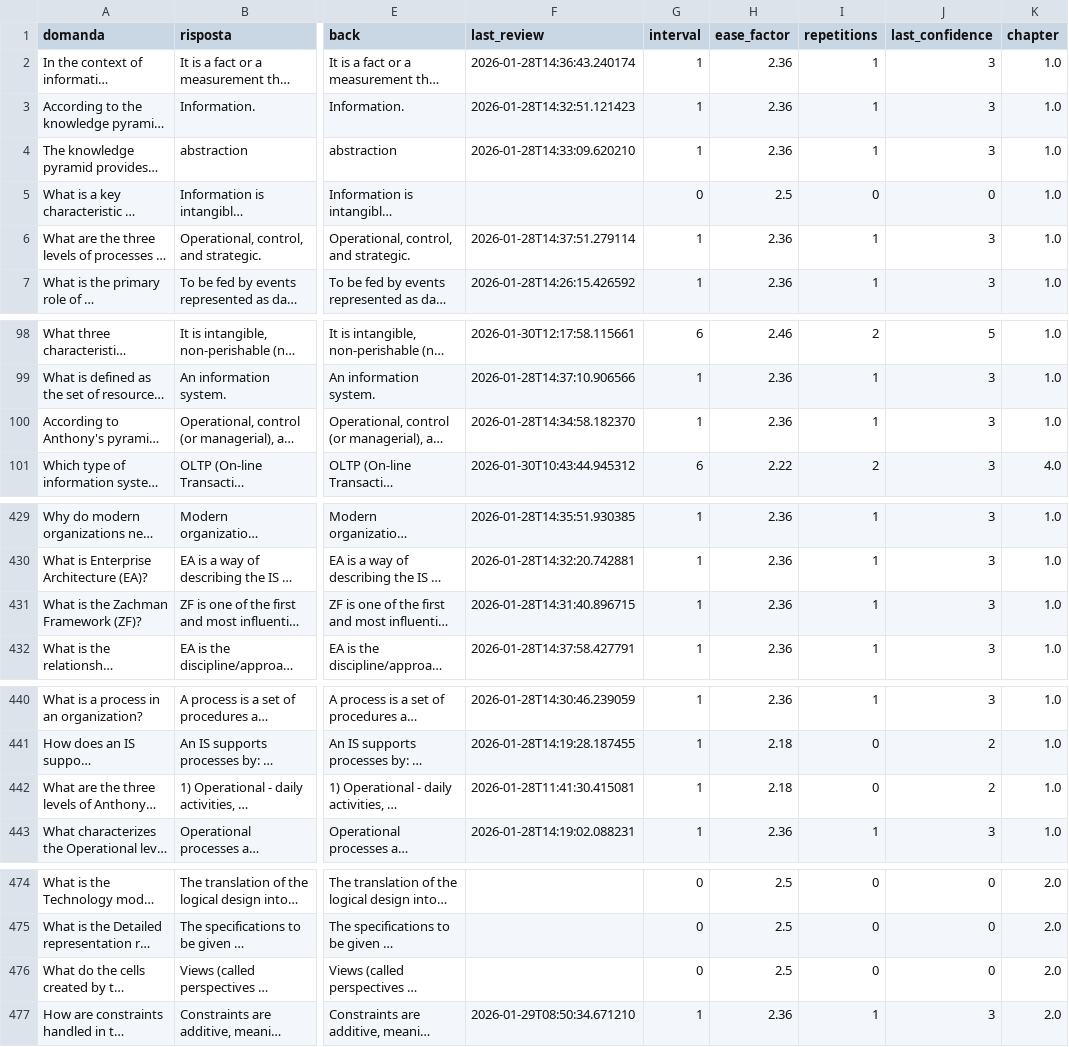
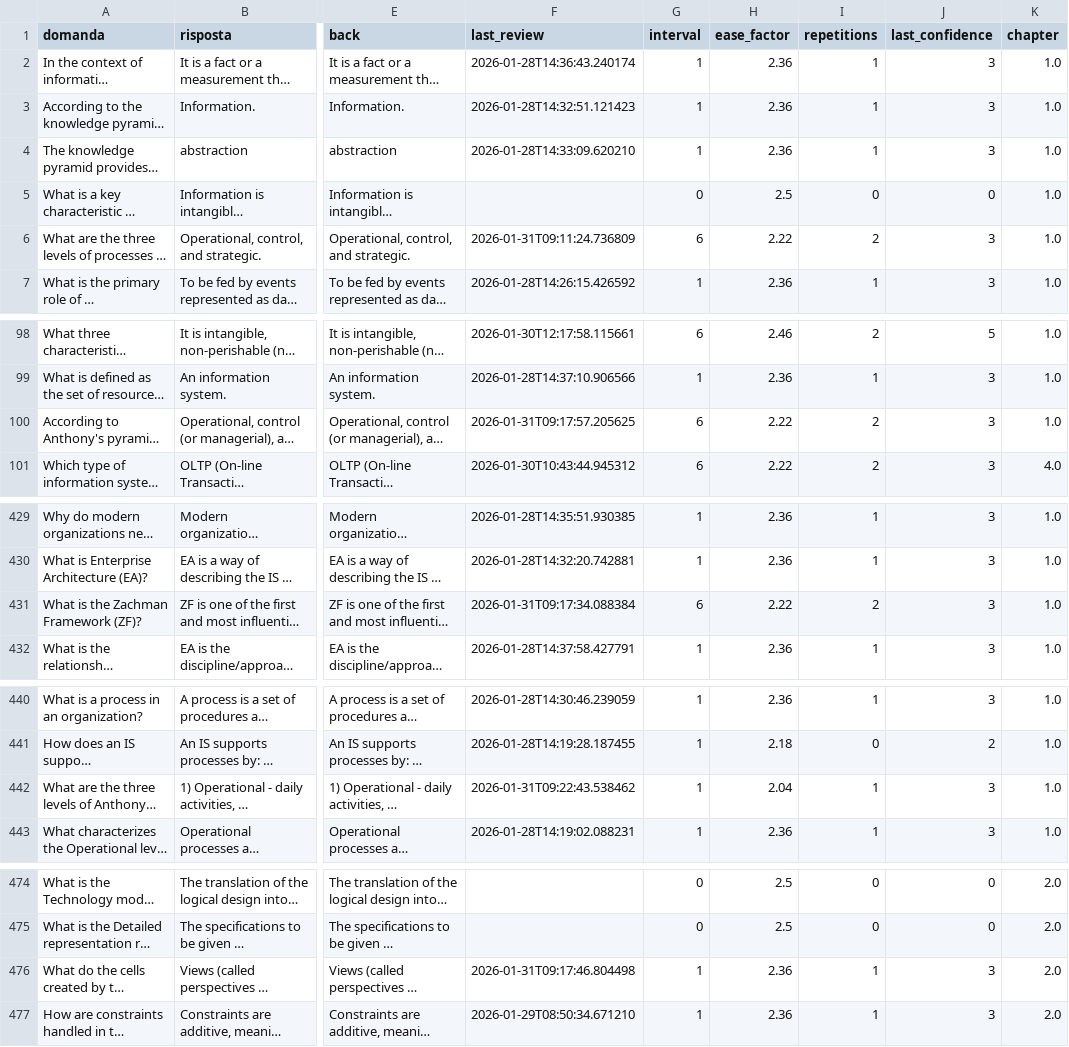
Before and after one commit to T-vaccari/flashcard-app, a CSV file: flashcards.csv, drawn as a sheet; only a part is shown, gaps mark what is left out; long unchanged cells end in …; the diff covers the shown part only; the diff names each change by its address in the sheet, - before the commit and + after, or states it on an @@ line.

```diff
--- a/flashcards.csv
+++ b/flashcards.csv
-F6 (last_review): 2026-01-28T14:37:51.279114
+F6 (last_review): 2026-01-31T09:11:24.736809
-G6 (interval): 1
+G6 (interval): 6
-H6 (ease_factor): 2.36
+H6 (ease_factor): 2.22
-I6 (repetitions): 1
+I6 (repetitions): 2
-F100 (last_review): 2026-01-28T14:34:58.182370
+F100 (last_review): 2026-01-31T09:17:57.205625
-G100 (interval): 1
+G100 (interval): 6
-H100 (ease_factor): 2.36
+H100 (ease_factor): 2.22
-I100 (repetitions): 1
+I100 (repetitions): 2
-F431 (last_review): 2026-01-28T14:31:40.896715
+F431 (last_review): 2026-01-31T09:17:34.088384
-G431 (interval): 1
+G431 (interval): 6
-H431 (ease_factor): 2.36
+H431 (ease_factor): 2.22
-I431 (repetitions): 1
+I431 (repetitions): 2
-F442 (last_review): 2026-01-28T11:41:30.415081
+F442 (last_review): 2026-01-31T09:22:43.538462
-H442 (ease_factor): 2.18
+H442 (ease_factor): 2.04
-I442 (repetitions): 0
+I442 (repetitions): 1
-J442 (last_confidence): 2
+J442 (last_confidence): 3
-F476 (last_review): (empty)
+F476 (last_review): 2026-01-31T09:17:46.804498
-G476 (interval): 0
+G476 (interval): 1
-H476 (ease_factor): 2.5
+H476 (ease_factor): 2.36
-I476 (repetitions): 0
+I476 (repetitions): 1
-J476 (last_confidence): 0
+J476 (last_confidence): 3
```
Also changed, not shown: 37 edited cells elsewhere in this file, 1 other file.
